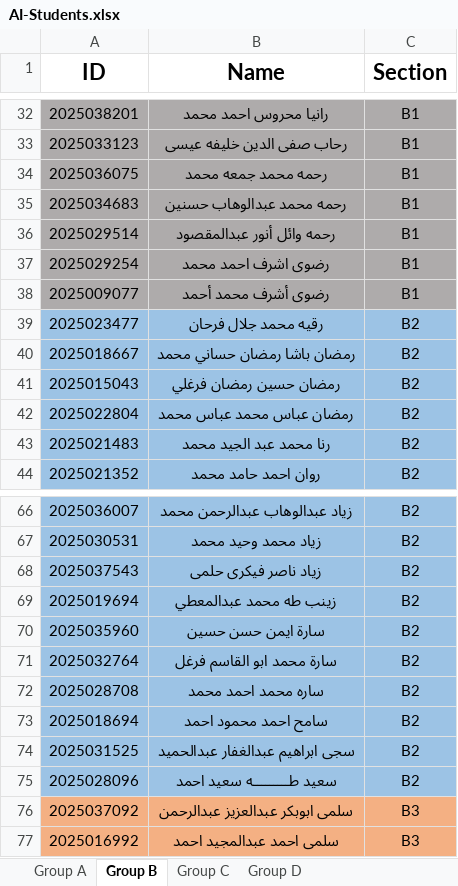
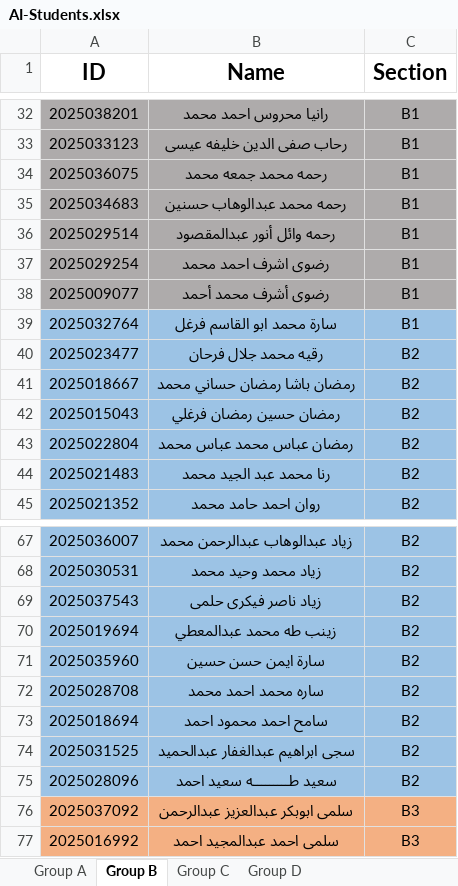
Before and after one commit to xSoliman/BUA-Attendance, an Excel workbook: scripts/qr_generator/input/AI-Students.xlsx, sheet Group B, drawn as a sheet; only a part is shown, gaps mark what is left out; values as stored, in another font and other column widths than the file's, no borders; charts and pictures not drawn; removed rows and columns are numbered as before the commit, all else as after; the diff names each change by its address in the sheet, - before the commit and + after, or states it on an @@ line.

```diff
--- a/scripts/qr_generator/input/AI-Students.xlsx (sheet Group B)
+++ b/scripts/qr_generator/input/AI-Students.xlsx (sheet Group B)
+row 39: 2025032764 | سارة محمد ابو القاسم فرغل | B1
-row 71: 2025032764 | سارة محمد ابو القاسم فرغل | B2
```
Also changed, not shown: charts or pictures, scripts/qr_generator/input/AS-Students.xlsx, 1 other file.
